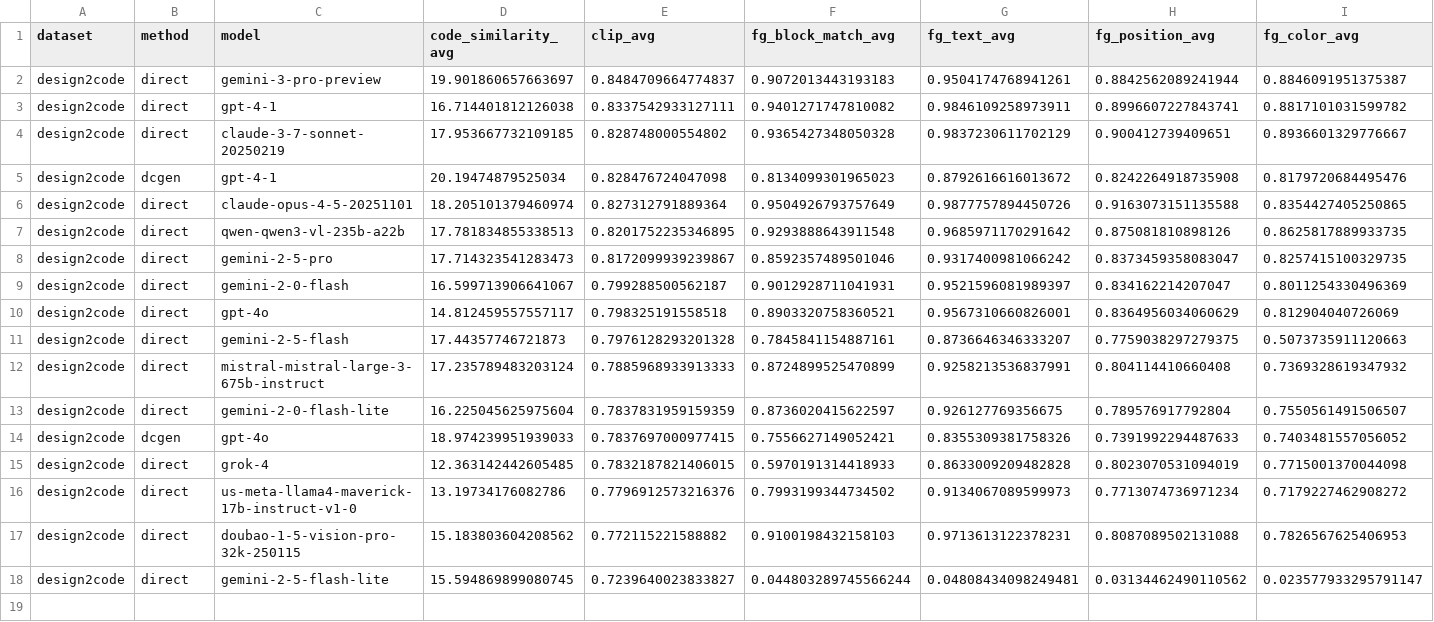
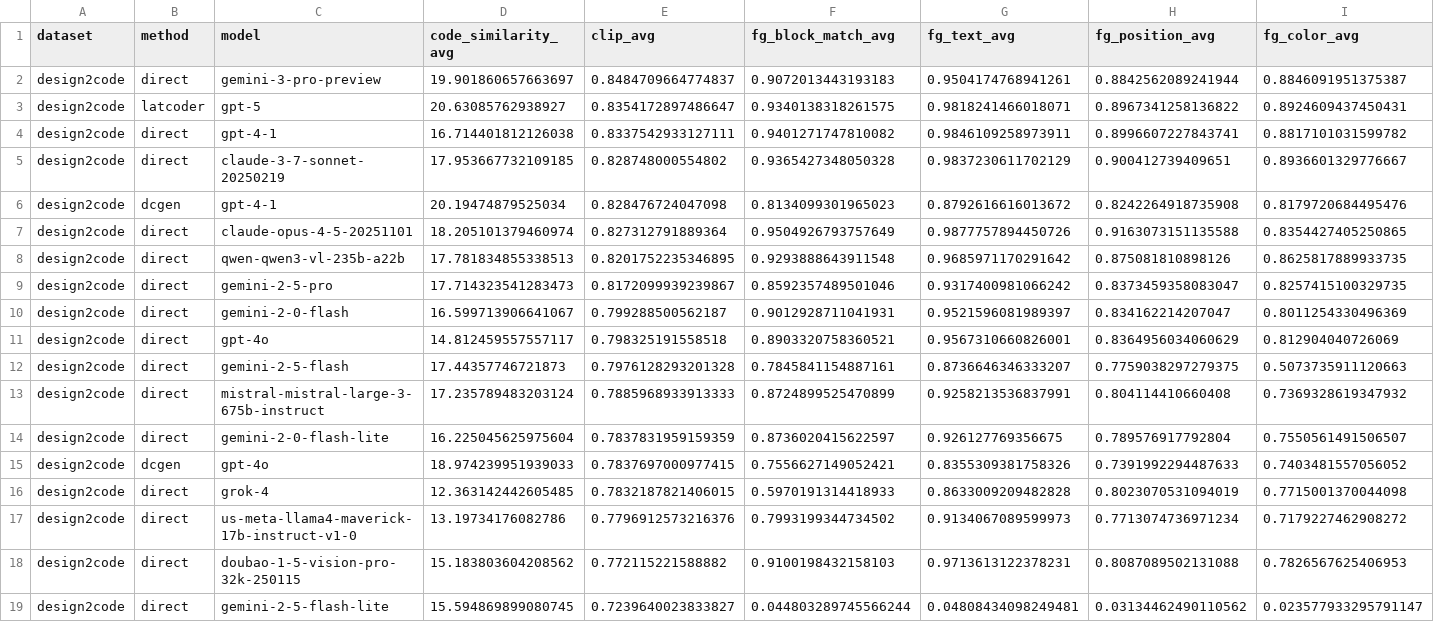
Before and after one commit to chinh02/uibenchkit-experiments, a CSV file: leaderboard/comparison_design2code.csv, drawn as a sheet; only a part is shown; rows hold the shown columns only; the diff names each change by its address in the sheet, - before the commit and + after, or states it on an @@ line.

Commit message:
update data

```diff
--- a/leaderboard/comparison_design2code.csv
+++ b/leaderboard/comparison_design2code.csv
+row 3: design2code | latcoder | gpt-5 | 20.63085762938927 | 0.8354172897486647 | 0.9340138318261575 | 0.9818241466018071 | 0.8967341258136822 | 0.8924609437450431
```
Also changed, not shown: leaderboard/comparison_dcgen.csv, 5 other files.
